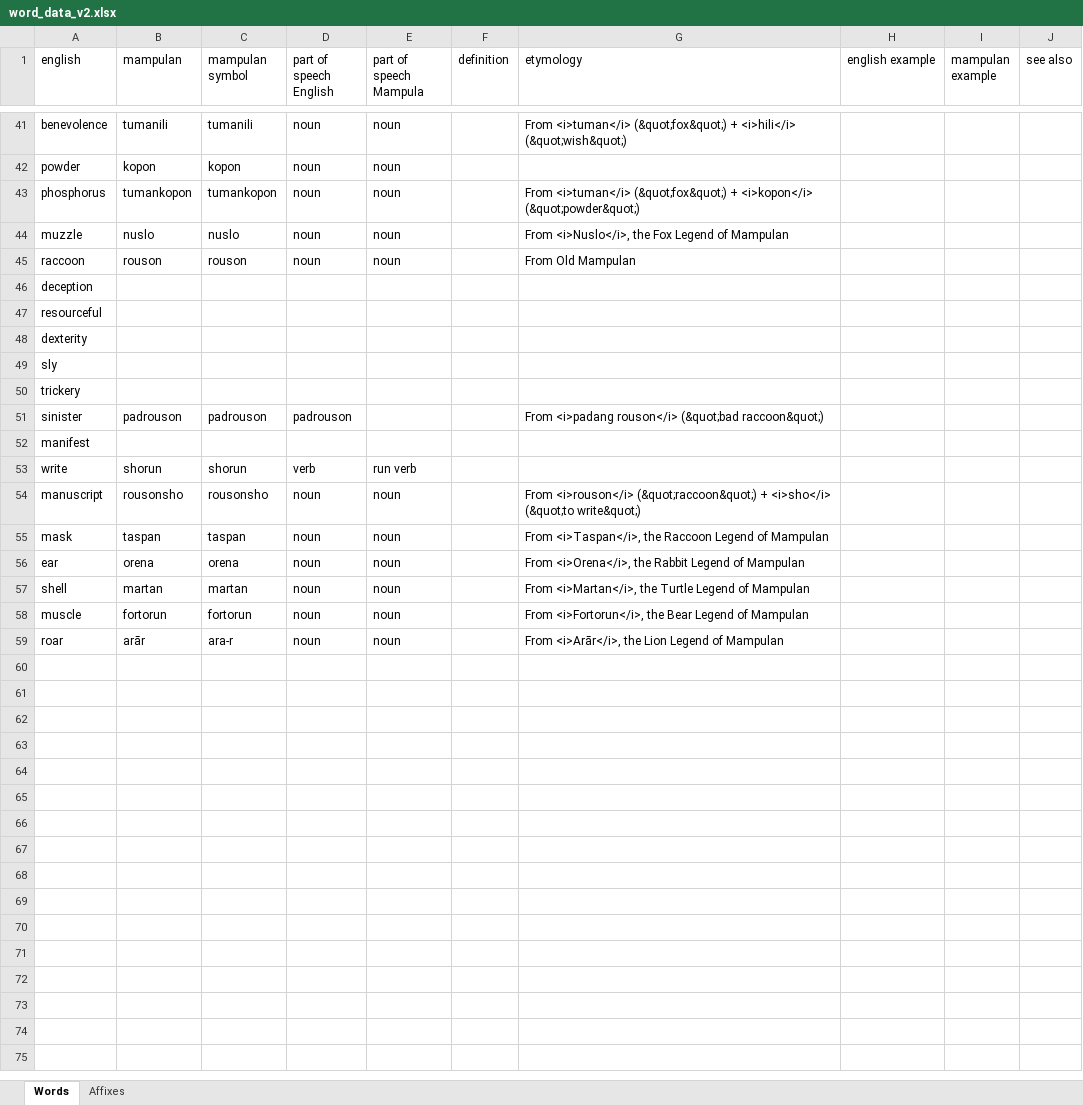
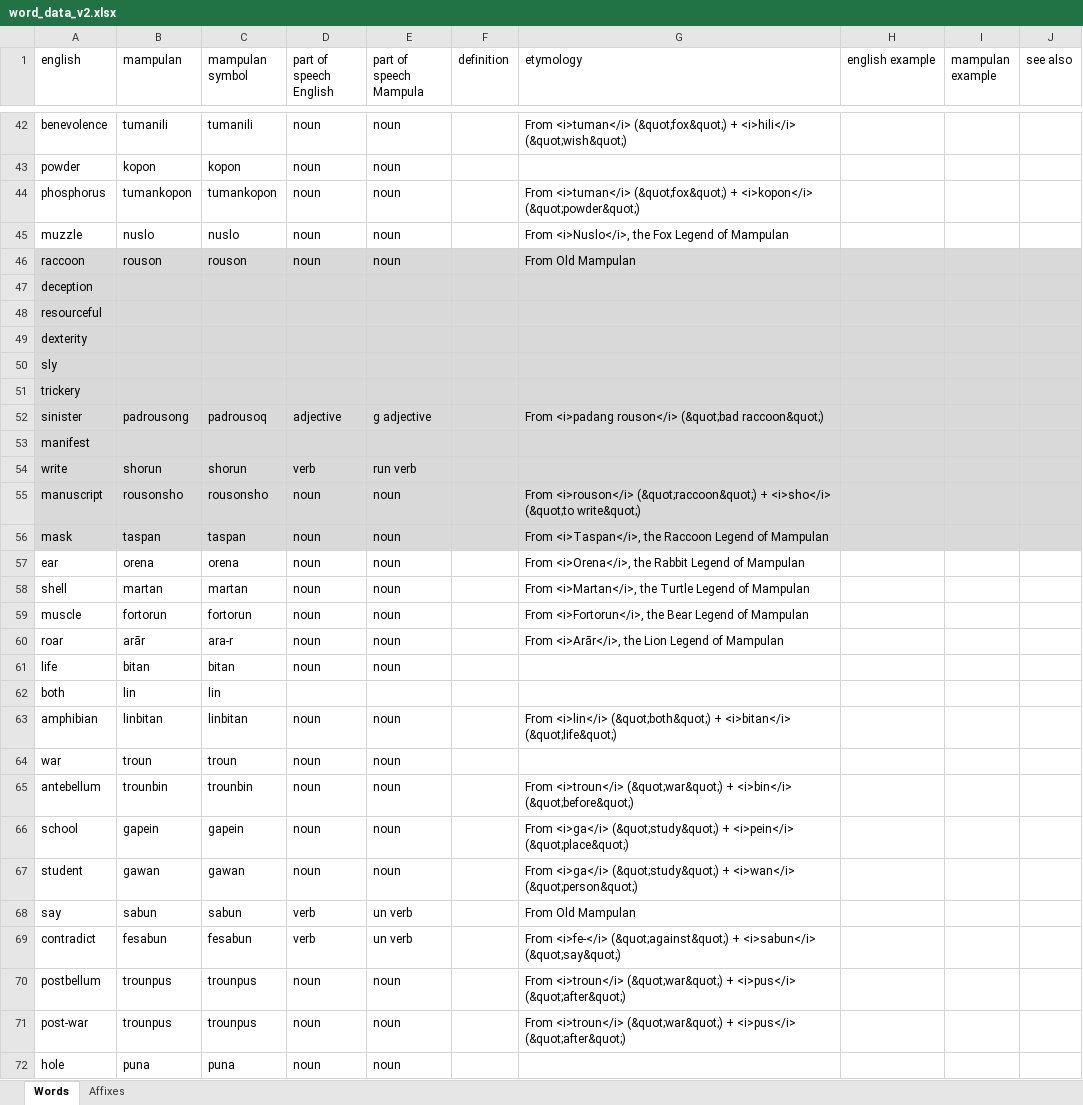
Before and after one commit to AlexAndPedro/alexandpedro.github.io, an Excel workbook: data/word_data_v2.xlsx, sheet Words, drawn as a sheet; only a part is shown, gaps mark what is left out; values as stored, in another font and other column widths than the file's, no borders; conditional formats not drawn; addresses are those after the commit; the diff covers the shown part only; the diff names each change by its address in the sheet, - before the commit and + after, or states it on an @@ line.

```diff
--- a/data/word_data_v2.xlsx (sheet Words)
+++ b/data/word_data_v2.xlsx (sheet Words)
-A46:J56 fill: none
+A46:J56 fill: #D9D9D9
-B52 (mampulan): padrouson
+B52 (mampulan): padrousong
-C52 (mampulan symbol): padrouson
+C52 (mampulan symbol): padrousoq
-D52 (part of speech English): padrouson
+D52 (part of speech English): adjective
-E52 (part of speech Mampula): (empty)
+E52 (part of speech Mampula): g adjective
+row 61: life | bitan | bitan | noun | noun
+row 62: both | lin | lin
+row 63: amphibian | linbitan | linbitan | noun | noun |  | From <i>lin</i> (&quot;both&quot;) + <i>bitan</i> (&quot;life&quot;)
+row 64: war | troun | troun | noun | noun
+row 65: antebellum | trounbin | trounbin | noun | noun |  | From <i>troun</i> (&quot;war&quot;) + <i>bin</i> (&quot;before&quot;)
+row 66: school | gapein | gapein | noun | noun |  | From <i>ga</i> (&quot;study&quot;) + <i>pein</i> (&quot;place&quot;)
+row 67: student | gawan | gawan | noun | noun |  | From <i>ga</i> (&quot;study&quot;) + <i>wan</i> (&quot;person&quot;)
+row 68: say | sabun | sabun | verb | un verb |  | From Old Mampulan
+row 69: contradict | fesabun | fesabun | verb | un verb |  | From <i>fe-</i> (&quot;against&quot;) + <i>sabun</i> (&quot;say&quot;)
+row 70: postbellum | trounpus | trounpus | noun | noun |  | From <i>troun</i> (&quot;war&quot;) + <i>pus</i> (&quot;after&quot;)
+row 71: post-war | trounpus | trounpus | noun | noun |  | From <i>troun</i> (&quot;war&quot;) + <i>pus</i> (&quot;after&quot;)
+row 72: hole | puna | puna | noun | noun
```
Also changed, not shown: 25 added rows, 4 edited cells and cell formats elsewhere in this sheet, sheet Affixes, data/word_data.xlsx, 2 other files.
